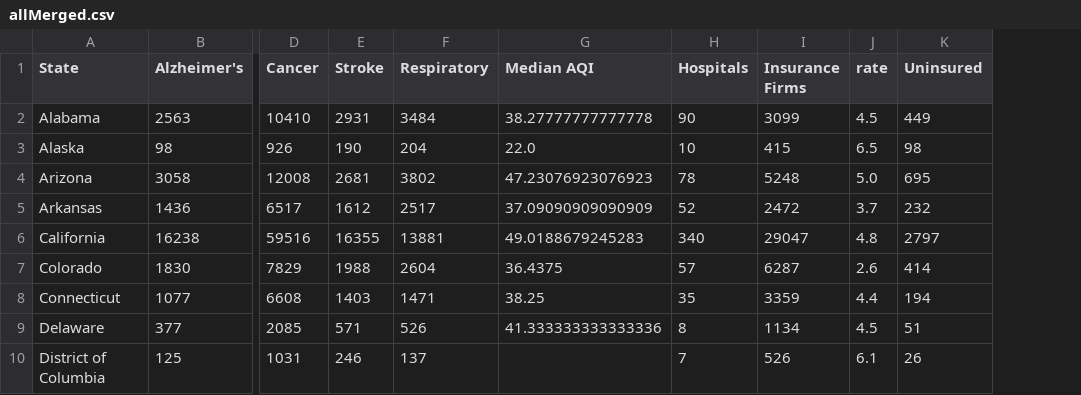
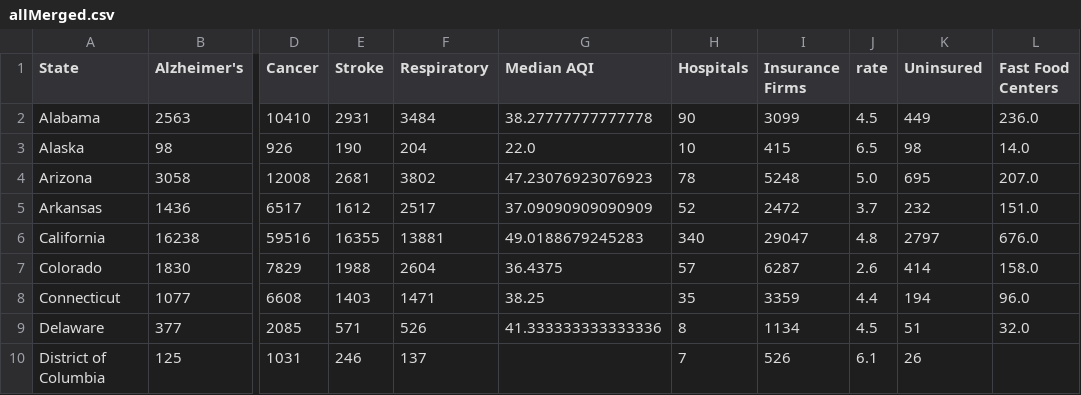
Before and after one commit to Shanmukha-Y/Visual-Analysis-of-Public-Health-in-the-USA, a CSV file: static/data/allMerged.csv, drawn as a sheet; only a part is shown, gaps mark what is left out; the diff names each change by its address in the sheet, - before the commit and + after, or states it on an @@ line.

```diff
--- a/static/data/allMerged.csv
+++ b/static/data/allMerged.csv
+column L (Fast Food Centers), rows 2-9: 236.0 | 14.0 | 207.0 | 151.0 | 676.0 | 158.0 | 96.0 | 32.0
```
Also changed, not shown: 2 other files.
